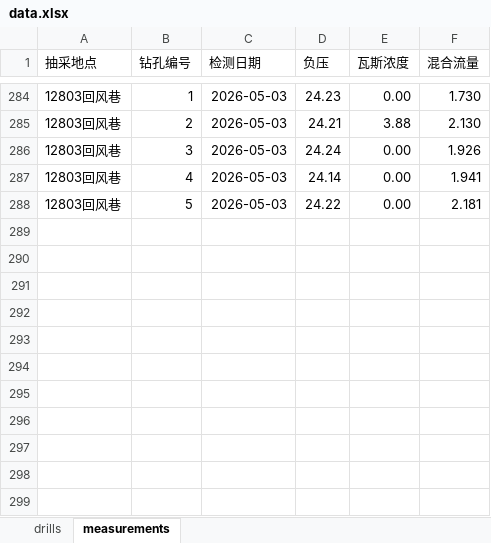
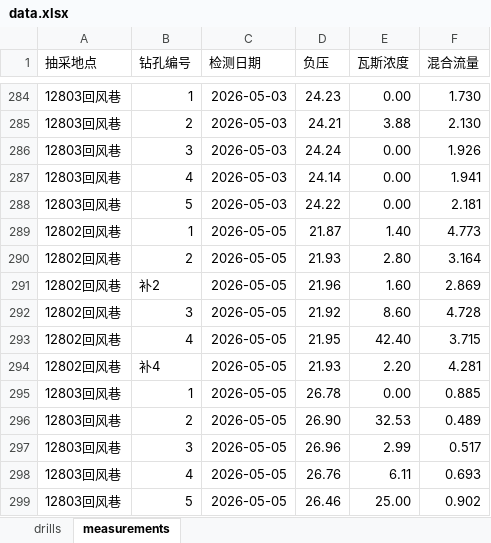
Before and after one commit to w23th/coal-mine-dashboard, an Excel workbook: data.xlsx, sheet measurements, drawn as a sheet; only a part is shown, gaps mark what is left out; values as stored, in another font and other column widths than the file's, no borders; the diff names each change by its address in the sheet, - before the commit and + after, or states it on an @@ line.

Commit message:
Add files via upload

```diff
--- a/data.xlsx (sheet measurements)
+++ b/data.xlsx (sheet measurements)
+row 289: 12802回风巷 | 1 | 2026-05-05 | 21.87 | 1.40 | 4.773
+row 290: 12802回风巷 | 2 | 2026-05-05 | 21.93 | 2.80 | 3.164
+row 291: 12802回风巷 | 补2 | 2026-05-05 | 21.96 | 1.60 | 2.869
+row 292: 12802回风巷 | 3 | 2026-05-05 | 21.92 | 8.60 | 4.728
+row 293: 12802回风巷 | 4 | 2026-05-05 | 21.95 | 42.40 | 3.715
+row 294: 12802回风巷 | 补4 | 2026-05-05 | 21.93 | 2.20 | 4.281
+row 295: 12803回风巷 | 1 | 2026-05-05 | 26.78 | 0.00 | 0.885
+row 296: 12803回风巷 | 2 | 2026-05-05 | 26.90 | 32.53 | 0.489
+row 297: 12803回风巷 | 3 | 2026-05-05 | 26.96 | 2.99 | 0.517
+row 298: 12803回风巷 | 4 | 2026-05-05 | 26.76 | 6.11 | 0.693
+row 299: 12803回风巷 | 5 | 2026-05-05 | 26.46 | 25.00 | 0.902
```
